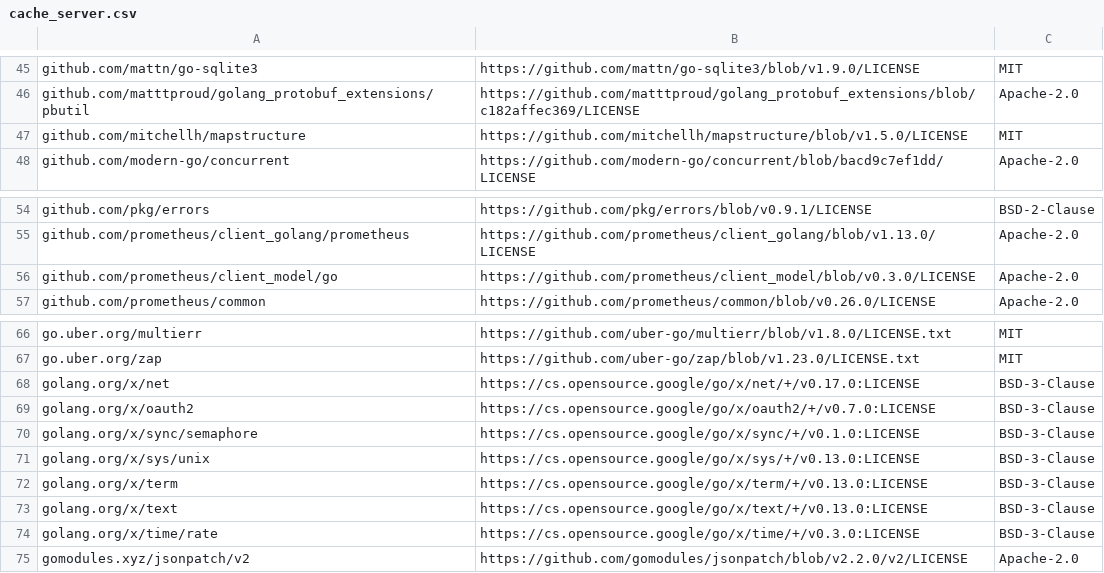
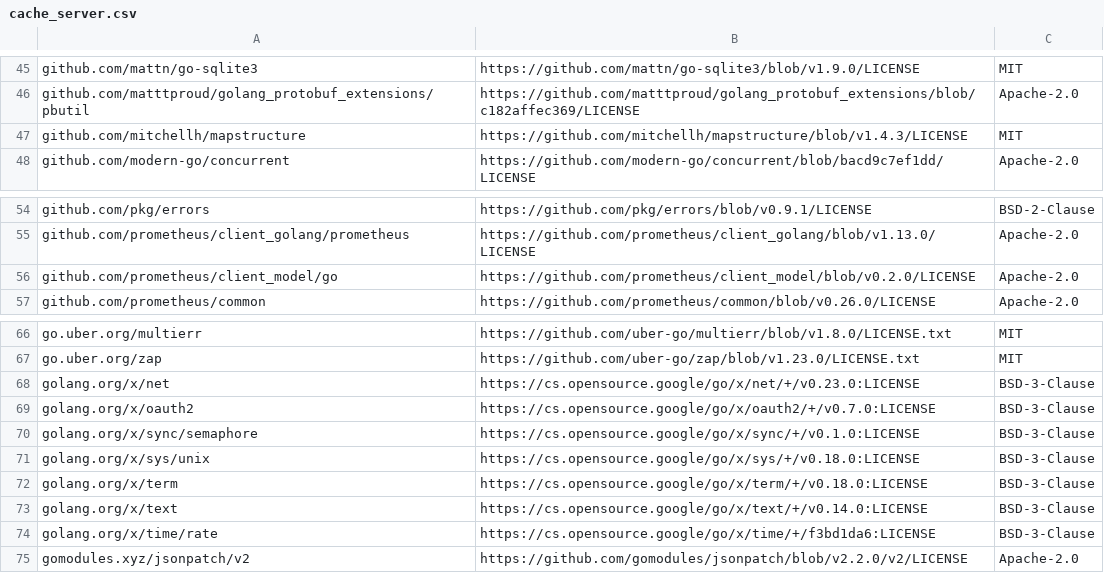
Before and after one commit to rhoai-rhtap/data-science-pipelines-tekton, a CSV file: backend/third_party_licenses/cache_server.csv, drawn as a sheet; only a part is shown, gaps mark what is left out.

```diff
--- a/backend/third_party_licenses/cache_server.csv
+++ b/backend/third_party_licenses/cache_server.csv
@@ -46,3 +46,3 @@ github.com/mattn/go-sqlite3,https://github.com/mattn/go-sqlite3/blob/v1.9.0/LICE
 github.com/matttproud/golang_protobuf_extensions/pbutil,https://github.com/matttproud/golang_protobuf_extensions/blob/c182affec369/LICENSE,Apache-2.0
-github.com/mitchellh/mapstructure,https://github.com/mitchellh/mapstructure/blob/v1.5.0/LICENSE,MIT
+github.com/mitchellh/mapstructure,https://github.com/mitchellh/mapstructure/blob/v1.4.3/LICENSE,MIT
 github.com/modern-go/concurrent,https://github.com/modern-go/concurrent/blob/bacd9c7ef1dd/LICENSE,Apache-2.0
@@ -55,3 +55,3 @@ github.com/pkg/errors,https://github.com/pkg/errors/blob/v0.9.1/LICENSE,BSD-2-Cl
 github.com/prometheus/client_golang/prometheus,https://github.com/prometheus/client_golang/blob/v1.13.0/LICENSE,Apache-2.0
-github.com/prometheus/client_model/go,https://github.com/prometheus/client_model/blob/v0.3.0/LICENSE,Apache-2.0
+github.com/prometheus/client_model/go,https://github.com/prometheus/client_model/blob/v0.2.0/LICENSE,Apache-2.0
 github.com/prometheus/common,https://github.com/prometheus/common/blob/v0.26.0/LICENSE,Apache-2.0
@@ -67,9 +67,9 @@ go.uber.org/multierr,https://github.com/uber-go/multierr/blob/v1.8.0/LICENSE.txt
 go.uber.org/zap,https://github.com/uber-go/zap/blob/v1.23.0/LICENSE.txt,MIT
-golang.org/x/net,https://cs.opensource.google/go/x/net/+/v0.17.0:LICENSE,BSD-3-Clause
+golang.org/x/net,https://cs.opensource.google/go/x/net/+/v0.23.0:LICENSE,BSD-3-Clause
 golang.org/x/oauth2,https://cs.opensource.google/go/x/oauth2/+/v0.7.0:LICENSE,BSD-3-Clause
 golang.org/x/sync/semaphore,https://cs.opensource.google/go/x/sync/+/v0.1.0:LICENSE,BSD-3-Clause
-golang.org/x/sys/unix,https://cs.opensource.google/go/x/sys/+/v0.13.0:LICENSE,BSD-3-Clause
-golang.org/x/term,https://cs.opensource.google/go/x/term/+/v0.13.0:LICENSE,BSD-3-Clause
-golang.org/x/text,https://cs.opensource.google/go/x/text/+/v0.13.0:LICENSE,BSD-3-Clause
-golang.org/x/time/rate,https://cs.opensource.google/go/x/time/+/v0.3.0:LICENSE,BSD-3-Clause
+golang.org/x/sys/unix,https://cs.opensource.google/go/x/sys/+/v0.18.0:LICENSE,BSD-3-Clause
+golang.org/x/term,https://cs.opensource.google/go/x/term/+/v0.18.0:LICENSE,BSD-3-Clause
+golang.org/x/text,https://cs.opensource.google/go/x/text/+/v0.14.0:LICENSE,BSD-3-Clause
+golang.org/x/time/rate,https://cs.opensource.google/go/x/time/+/f3bd1da6:LICENSE,BSD-3-Clause
 gomodules.xyz/jsonpatch/v2,https://github.com/gomodules/jsonpatch/blob/v2.2.0/v2/LICENSE,Apache-2.0
```
Also changed, not shown: backend/third_party_licenses/apiserver.csv, backend/third_party_licenses/persistence_agent.csv, 4 other files.
